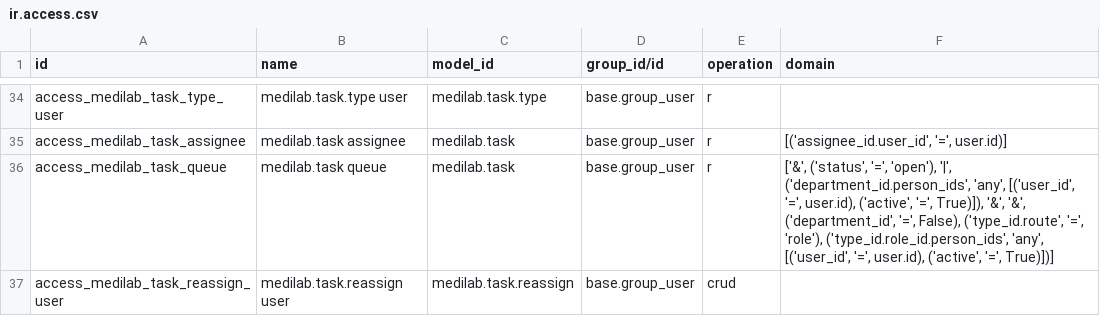
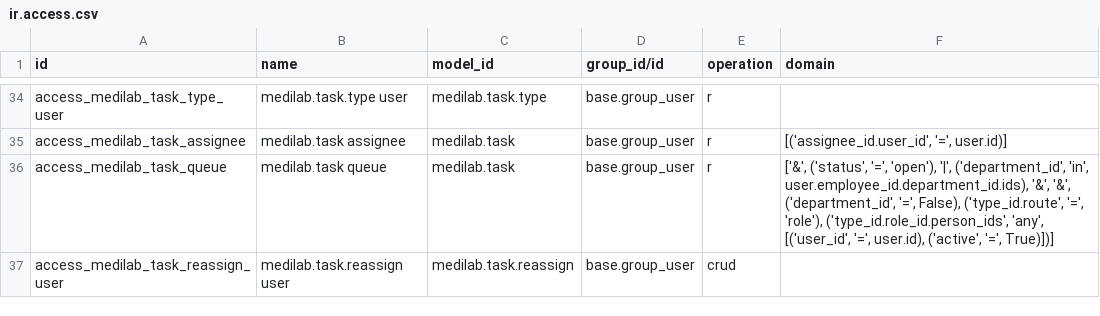
Before and after one commit to SoltuneMontepre/medilab, a CSV file: src/core/modules/sol_laboratory/security/ir.access.csv, drawn as a sheet; only a part is shown, gaps mark what is left out.

Commit message:
[chore] people on odoo employees #76 (#86)
* [chore] Refactor department management: add hr_department model and demo data, remove obsolete files

* feat: Refactor HR and Person models for improved integration and access control

- Introduced a pre-migration script to handle department ID renaming.
- Updated ArchiveMixin to filter referring fields based on model types.
- Enhanced system module imports to include HR-related models.
- Created hr_employee.py to manage employee-related logic, including user and department access.
- Added ir_ui_menu.py to control menu visibility based on permissions.
- Modified permission.py to include document types and improve permission checks.
- Refined person.py to establish a relationship with employees and manage access rights.
- Updated security groups to include HR manager permissions for administrators.
- Added tests for person-employee interactions and access control.
- Adjusted views and menus to align with Odoo's HR structure.
- Updated JavaScript app drawer to reflect new menu structure.

* chore: Update SonarQube coverage exclusions to include migration scripts

```diff
--- a/src/core/modules/sol_laboratory/security/ir.access.csv
+++ b/src/core/modules/sol_laboratory/security/ir.access.csv
@@ -35,3 +35,3 @@ access_medilab_task_type_user,medilab.task.type user,medilab.task.type,base.grou
 access_medilab_task_assignee,medilab.task assignee,medilab.task,base.group_user,r,"[('assignee_id.user_id', '=', user.id)]"
-access_medilab_task_queue,medilab.task queue,medilab.task,base.group_user,r,"['&', ('status', '=', 'open'), '|', ('department_id.person_ids', 'any', [('user_id', '=', user.id), ('active', '=', True)]), '&', '&', ('department_id', '=', False), ('type_id.route', '=', 'role'), ('type_id.role_id.person_ids', 'any', [('user_id', '=', user.id), ('active', '=', True)])]"
+access_medilab_task_queue,medilab.task queue,medilab.task,base.group_user,r,"['&', ('status', '=', 'open'), '|', ('department_id', 'in', user.employee_id.department_id.ids), '&', '&', ('department_id', '=', False), ('type_id.route', '=', 'role'), ('type_id.role_id.person_ids', 'any', [('user_id', '=', user.id), ('active', '=', True)])]"
 access_medilab_task_reassign_user,medilab.task.reassign user,medilab.task.reassign,base.group_user,crud,
```
Also changed, not shown: 47 other files.
